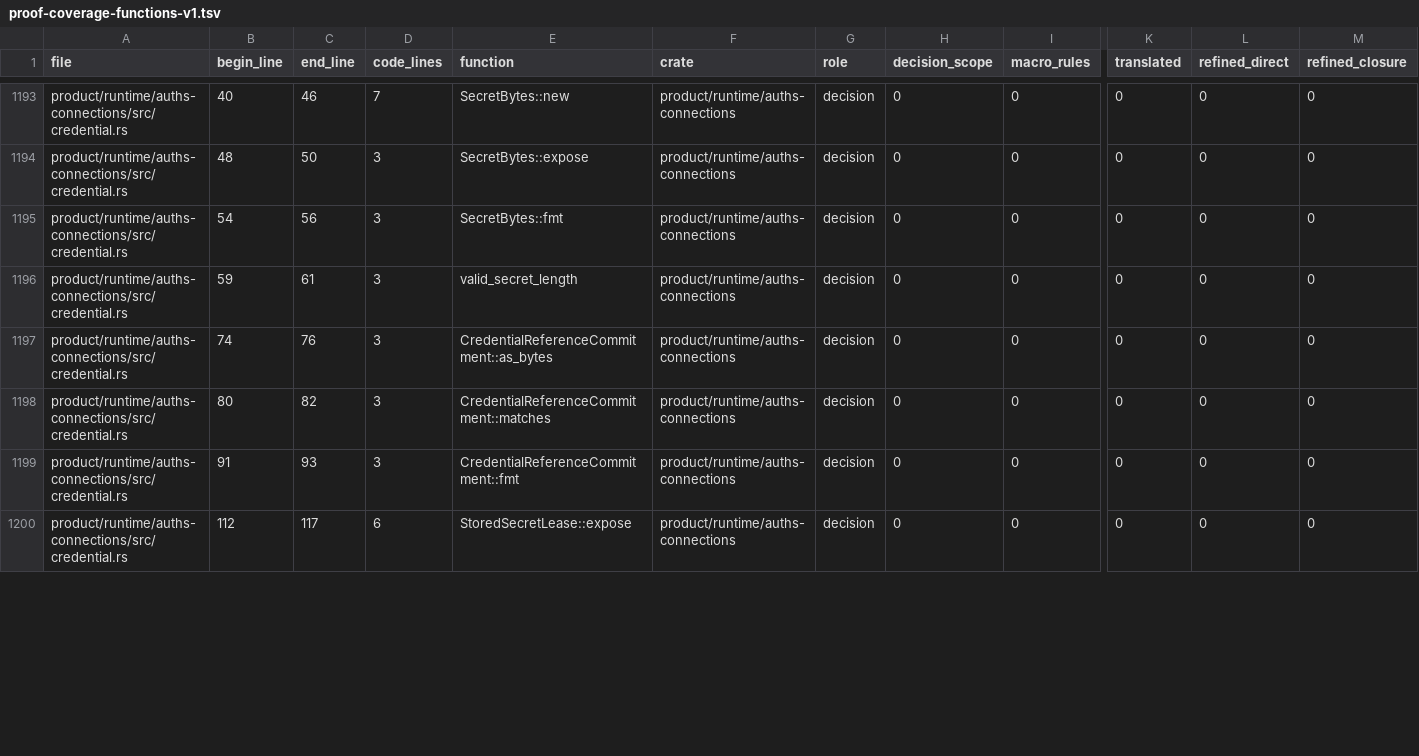
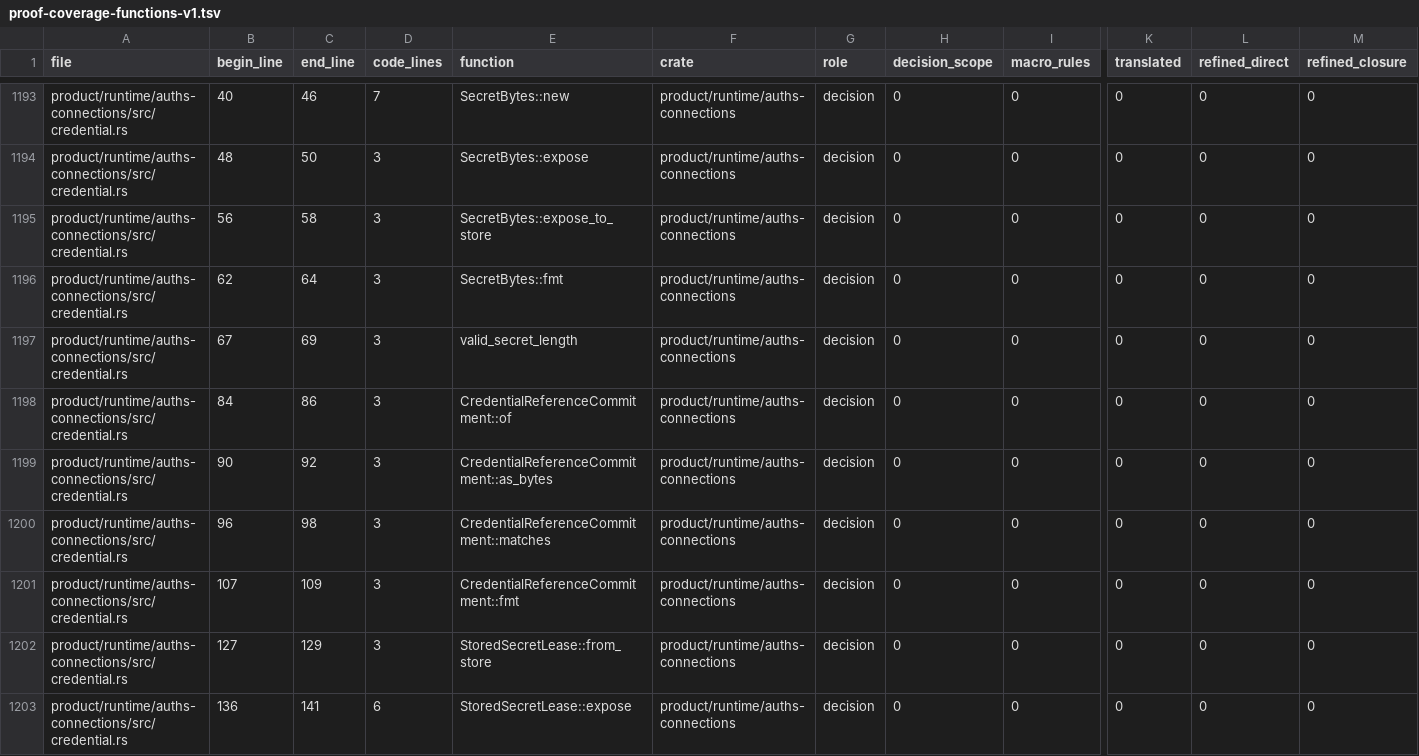
Before and after one commit to auths-dev/auths-proof, a TSV file: formal/proof-coverage-functions-v1.tsv, drawn as a sheet; only a part is shown, gaps mark what is left out; addresses are those after the commit; rows hold the shown columns only; the diff covers the shown part only; the diff names each change by its address in the sheet, - before the commit and + after, or states it on an @@ line.

```diff
--- a/formal/proof-coverage-functions-v1.tsv
+++ b/formal/proof-coverage-functions-v1.tsv
+row 1195: product/runtime/auths-connections/src/credential.rs | 56 | 58 | 3 | SecretBytes::expose_to_store | product/runtime/auths-connections | decision | 0 | 0 | 0 | 0 | 0
-B1196 (begin_line): 54
+B1196 (begin_line): 62
-C1196 (end_line): 56
+C1196 (end_line): 64
-B1197 (begin_line): 59
+B1197 (begin_line): 67
-C1197 (end_line): 61
+C1197 (end_line): 69
+row 1198: product/runtime/auths-connections/src/credential.rs | 84 | 86 | 3 | CredentialReferenceCommitment::of | product/runtime/auths-connections | decision | 0 | 0 | 0 | 0 | 0
-B1199 (begin_line): 74
+B1199 (begin_line): 90
-C1199 (end_line): 76
+C1199 (end_line): 92
-B1200 (begin_line): 80
+B1200 (begin_line): 96
-C1200 (end_line): 82
+C1200 (end_line): 98
-B1201 (begin_line): 91
+B1201 (begin_line): 107
-C1201 (end_line): 93
+C1201 (end_line): 109
+row 1202: product/runtime/auths-connections/src/credential.rs | 127 | 129 | 3 | StoredSecretLease::from_store | product/runtime/auths-connections | decision | 0 | 0 | 0 | 0 | 0
-B1203 (begin_line): 112
+B1203 (begin_line): 136
-C1203 (end_line): 117
+C1203 (end_line): 141
```
Also changed, not shown: 94 edited cells elsewhere in this file, 21 other files.
